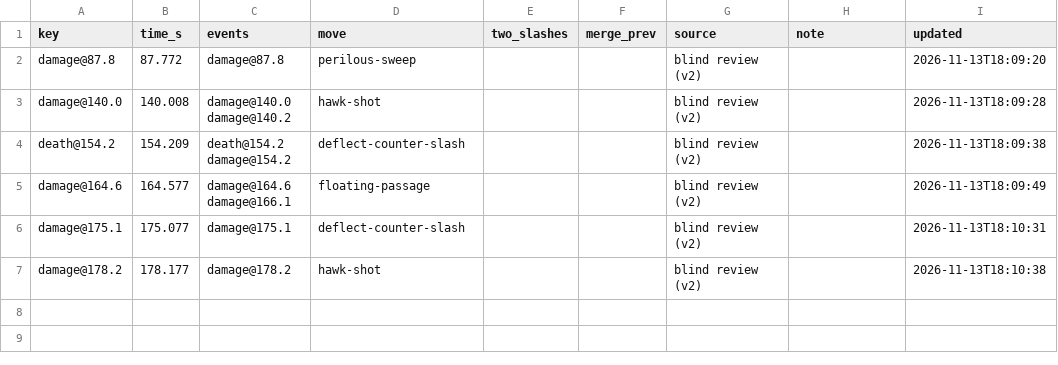
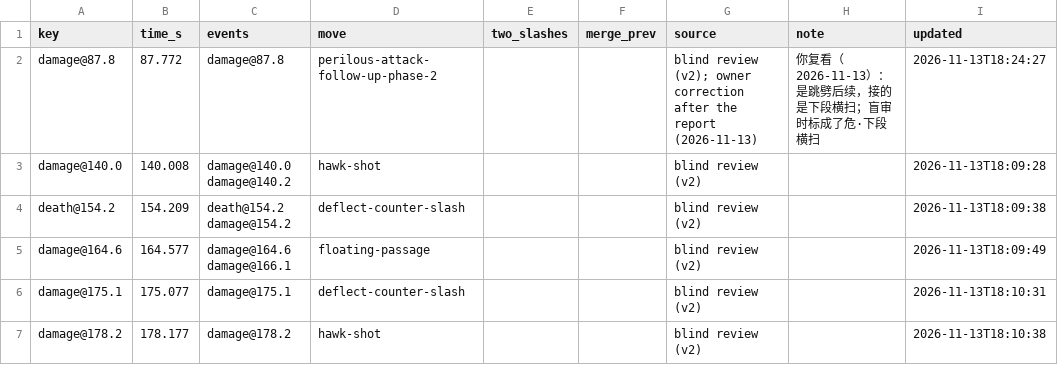
Before and after one commit to CanYouTeachMeHowToCode/Sekiro-boss-practice-analytics, a CSV file: research/ground_truth/annotations/vanilla/genichiro/2026-11-11-castle-7/failure_truth.csv, drawn as a sheet.

```diff
--- a/research/ground_truth/annotations/vanilla/genichiro/2026-11-11-castle-7/failure_truth.csv
+++ b/research/ground_truth/annotations/vanilla/genichiro/2026-11-11-castle-7/failure_truth.csv
@@ -1,3 +1,3 @@
 key,time_s,events,move,two_slashes,merge_prev,source,note,updated
-damage@87.8,87.772,damage@87.8,perilous-sweep,,,blind review (v2),,2026-11-13T18:09:20
+damage@87.8,87.772,damage@87.8,perilous-attack-follow-up-phase-2,,,blind review (v2); owner correction after the report (2026-11-13),你复看（2026-11-13）：是跳劈后续，接的是下段横扫；盲审时标成了危·下段横扫,2026-11-13T18:24:27
 damage@140.0,140.008,damage@140.0 damage@140.2,hawk-shot,,,blind review (v2),,2026-11-13T18:09:28
```
Also changed, not shown: research/ground_truth/annotations/vanilla/genichiro/2026-11-11-castle-1/failure_truth.csv, research/ground_truth/annotations/vanilla/genichiro/2026-11-11-castle-6/failure_truth.csv.
